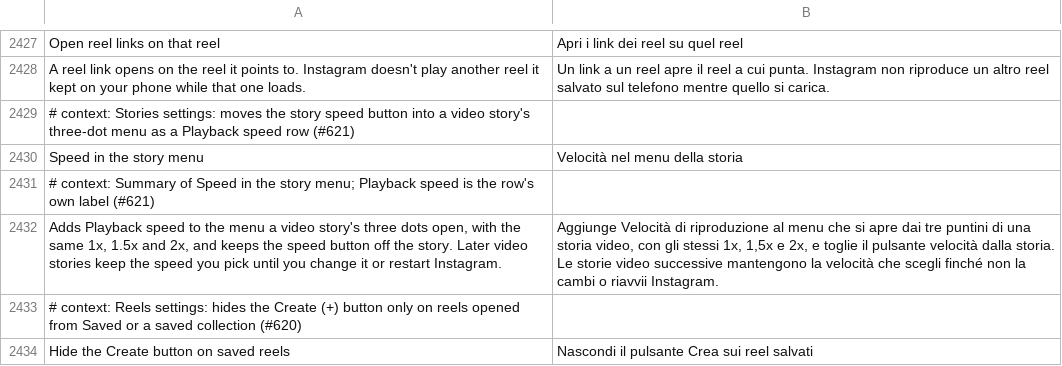
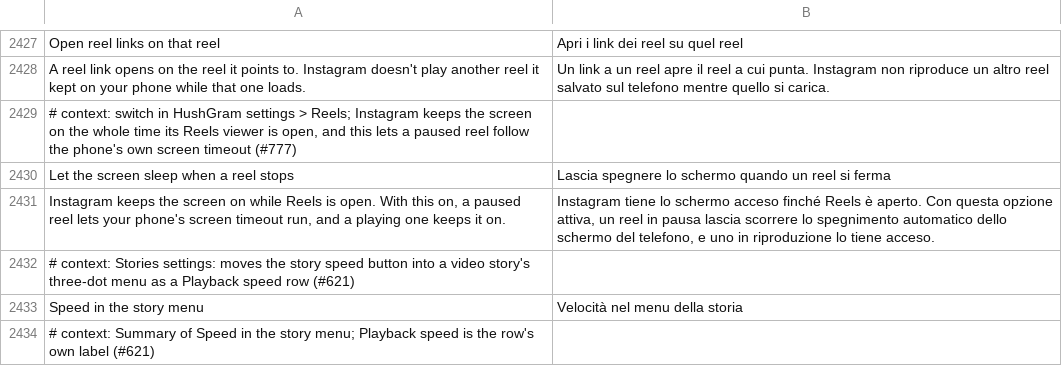
Before and after one commit to SysAdminDoc/HushGram, a TSV file: extensions/shared/library/src/main/l10n/it.tsv, drawn as a sheet; only a part is shown, gaps mark what is left out; the shorter side is filled out with more unchanged rows; the diff names each change by its address in the sheet, - before the commit and + after, or states it on an @@ line.

```diff
--- a/extensions/shared/library/src/main/l10n/it.tsv
+++ b/extensions/shared/library/src/main/l10n/it.tsv
+row 2429: # context: switch in HushGram settings > Reels; Instagram keeps the screen on the whole time its Reels viewer is open, and this lets a paused reel follow the phone's own screen timeout (#777)
+row 2430: Let the screen sleep when a reel stops | Lascia spegnere lo schermo quando un reel si ferma
+row 2431: Instagram keeps the screen on while Reels is open. With this on, a paused reel lets your phone's screen timeout run, and a playing one keeps it on. | Instagram tiene lo schermo acceso finché Reels è aperto. Con questa opzione attiva, un reel in pausa lascia scorrere lo spegnimento automatico dello schermo del telefono, e uno in riproduzione lo tiene acceso.
```
Also changed, not shown: extensions/shared/library/src/main/l10n/de.tsv, extensions/shared/library/src/main/l10n/es.tsv, 27 other files.
